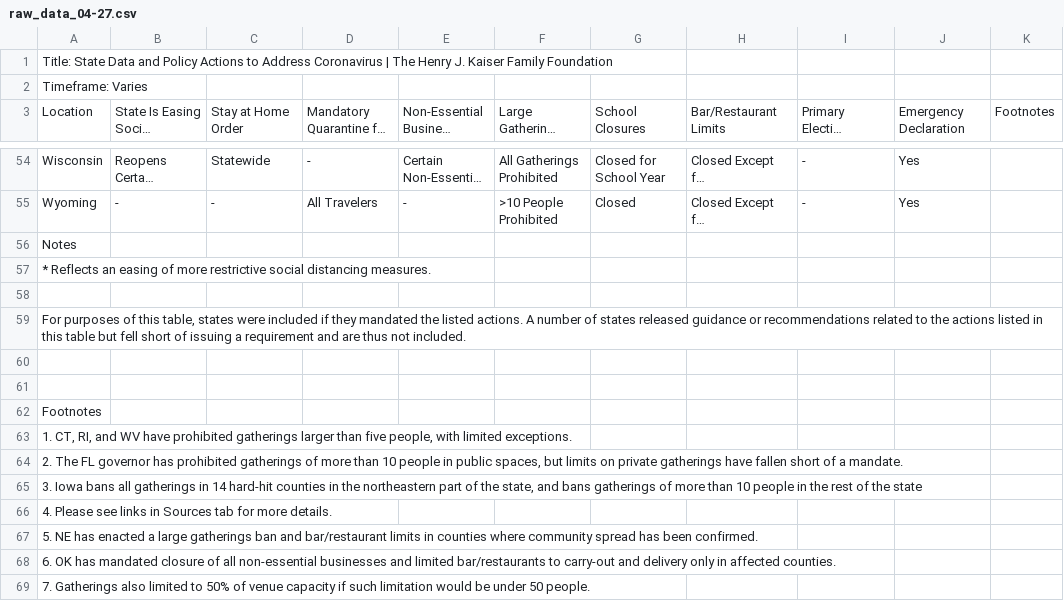
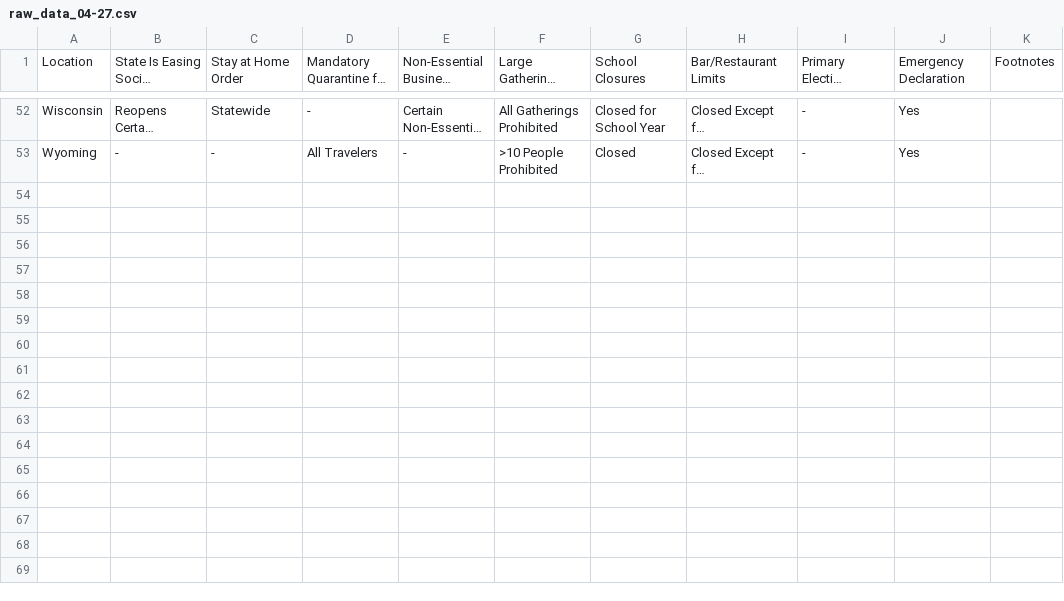
Before and after one commit to iamzhaihy/BD2020-Final-Project, a CSV file: data/policy-data/raw_data_04-27.csv, drawn as a sheet; only a part is shown, gaps mark what is left out; long unchanged cells end in …; the diff names each change by its address in the sheet, - before the commit and + after, or states it on an @@ line.

```diff
--- a/data/policy-data/raw_data_04-27.csv
+++ b/data/policy-data/raw_data_04-27.csv
-row 1: Title: State Data and Policy Actions to Address Coronavirus | The Henry J. Kaiser Family Foundation
-row 2: Timeframe: Varies
-row 56: Notes
-row 57: * Reflects an easing of more restrictive social distancing measures.
-row 58: (empty)
-row 59: For purposes of this table, states were included if they mandated the listed actions. A number of states released guidance or recommendations related to the actions listed in this table but fell short of issuing a requirement and are thus not included.
-row 60: (empty)
-row 61: (empty)
-row 62: Footnotes
-row 63: 1. CT, RI, and WV have prohibited gatherings larger than five people, with limited exceptions.
-row 64: 2. The FL governor has prohibited gatherings of more than 10 people in public spaces, but limits on private gatherings have fallen short of a mandate.
-row 65: 3. Iowa bans all gatherings in 14 hard-hit counties in the northeastern part of the state, and bans gatherings of more than 10 people in the rest of the state
-row 66: 4. Please see links in Sources tab for more details.
-row 67: 5. NE has enacted a large gatherings ban and bar/restaurant limits in counties where community spread has been confirmed.
-row 68: 6. OK has mandated closure of all non-essential businesses and limited bar/restaurants to carry-out and delivery only in affected counties.
-row 69: 7. Gatherings also limited to 50% of venue capacity if such limitation would be under 50 people.
```
Also changed, not shown: data/policy-data/raw_data_04-23.csv, data/policy-data/raw_data_04-24.csv, 4 other files.
